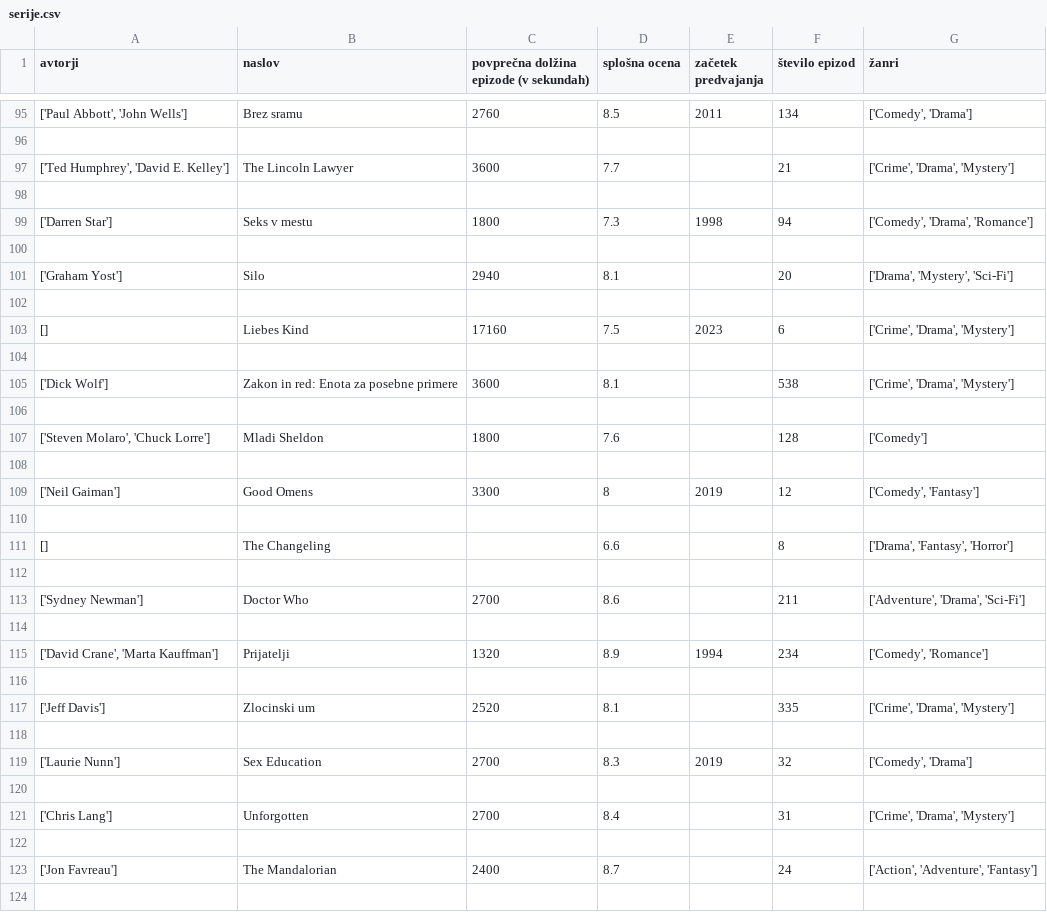
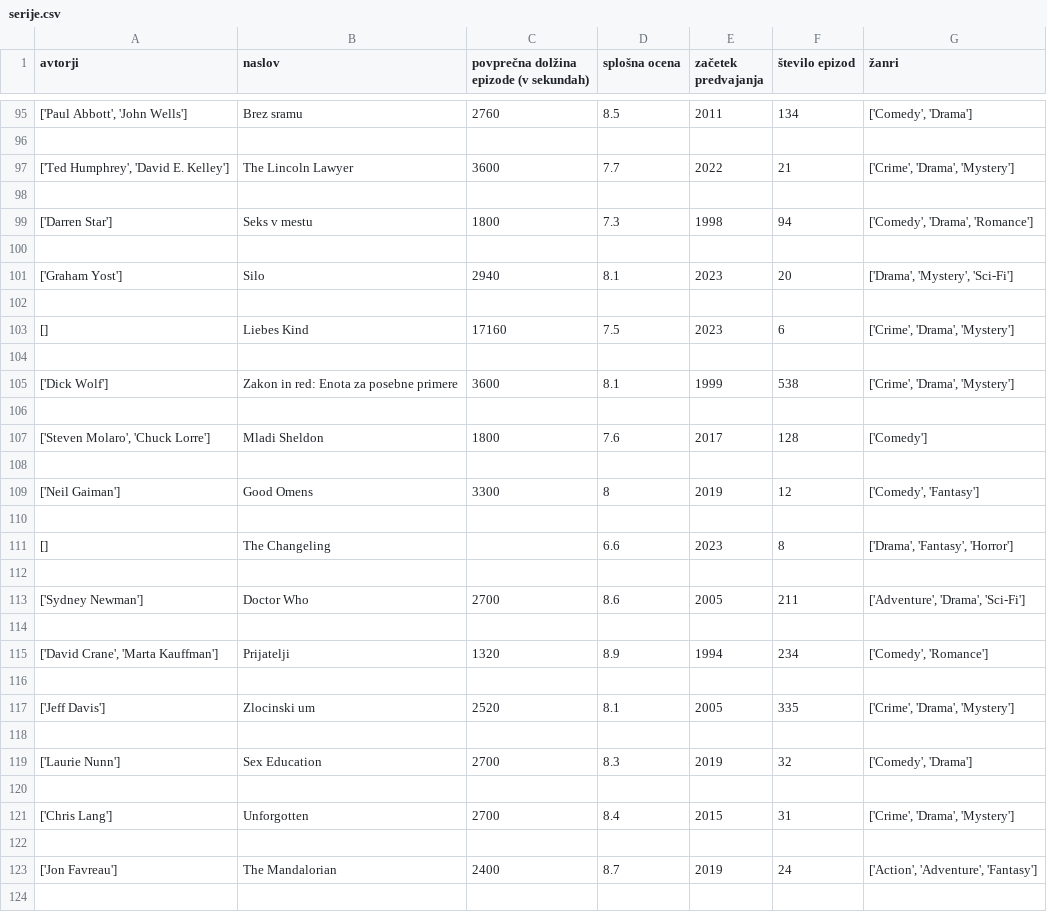
Before and after one commit to NikaZabukovsek/Projektna-naloga, a CSV file: Obdelani_podatki/serije.csv, drawn as a sheet; only a part is shown, gaps mark what is left out; the diff covers the shown part only.

```diff
--- a/Obdelani_podatki/serije.csv
+++ b/Obdelani_podatki/serije.csv
@@ -96,3 +96,3 @@ avtorji,naslov,povprečna dolžina epizode (v sekundah),splošna ocena,začetek
 
-"['Ted Humphrey', 'David E. Kelley']",The Lincoln Lawyer,3600,7.7,,21,"['Crime', 'Drama', 'Mystery']"
+"['Ted Humphrey', 'David E. Kelley']",The Lincoln Lawyer,3600,7.7,2022,21,"['Crime', 'Drama', 'Mystery']"
 
@@ -100,3 +100,3 @@ avtorji,naslov,povprečna dolžina epizode (v sekundah),splošna ocena,začetek
 
-['Graham Yost'],Silo,2940,8.1,,20,"['Drama', 'Mystery', 'Sci-Fi']"
+['Graham Yost'],Silo,2940,8.1,2023,20,"['Drama', 'Mystery', 'Sci-Fi']"
 
@@ -104,5 +104,5 @@ avtorji,naslov,povprečna dolžina epizode (v sekundah),splošna ocena,začetek
 
-['Dick Wolf'],Zakon in red: Enota za posebne primere,3600,8.1,,538,"['Crime', 'Drama', 'Mystery']"
+['Dick Wolf'],Zakon in red: Enota za posebne primere,3600,8.1,1999,538,"['Crime', 'Drama', 'Mystery']"
 
-"['Steven Molaro', 'Chuck Lorre']",Mladi Sheldon,1800,7.6,,128,['Comedy']
+"['Steven Molaro', 'Chuck Lorre']",Mladi Sheldon,1800,7.6,2017,128,['Comedy']
 
@@ -110,5 +110,5 @@ avtorji,naslov,povprečna dolžina epizode (v sekundah),splošna ocena,začetek
 
-[],The Changeling,,6.6,,8,"['Drama', 'Fantasy', 'Horror']"
+[],The Changeling,,6.6,2023,8,"['Drama', 'Fantasy', 'Horror']"
 
-['Sydney Newman'],Doctor Who,2700,8.6,,211,"['Adventure', 'Drama', 'Sci-Fi']"
+['Sydney Newman'],Doctor Who,2700,8.6,2005,211,"['Adventure', 'Drama', 'Sci-Fi']"
 
@@ -116,3 +116,3 @@ avtorji,naslov,povprečna dolžina epizode (v sekundah),splošna ocena,začetek
 
-['Jeff Davis'],Zlocinski um,2520,8.1,,335,"['Crime', 'Drama', 'Mystery']"
+['Jeff Davis'],Zlocinski um,2520,8.1,2005,335,"['Crime', 'Drama', 'Mystery']"
 
@@ -120,5 +120,5 @@ avtorji,naslov,povprečna dolžina epizode (v sekundah),splošna ocena,začetek
 
-['Chris Lang'],Unforgotten,2700,8.4,,31,"['Crime', 'Drama', 'Mystery']"
+['Chris Lang'],Unforgotten,2700,8.4,2015,31,"['Crime', 'Drama', 'Mystery']"
 
-['Jon Favreau'],The Mandalorian,2400,8.7,,24,"['Action', 'Adventure', 'Fantasy']"
+['Jon Favreau'],The Mandalorian,2400,8.7,2019,24,"['Action', 'Adventure', 'Fantasy']"
 
```
Also changed, not shown: 44 edited cells elsewhere in this file.
